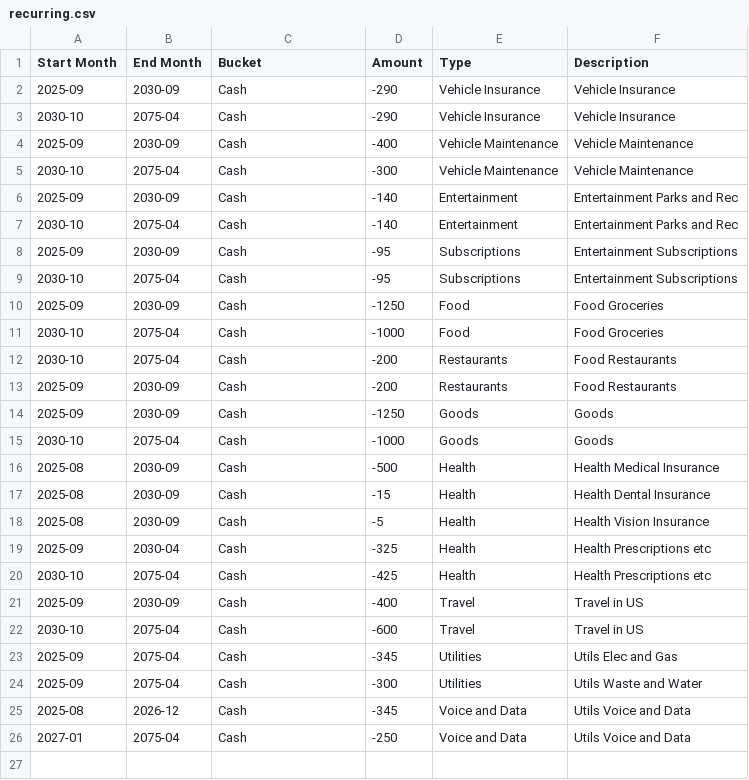
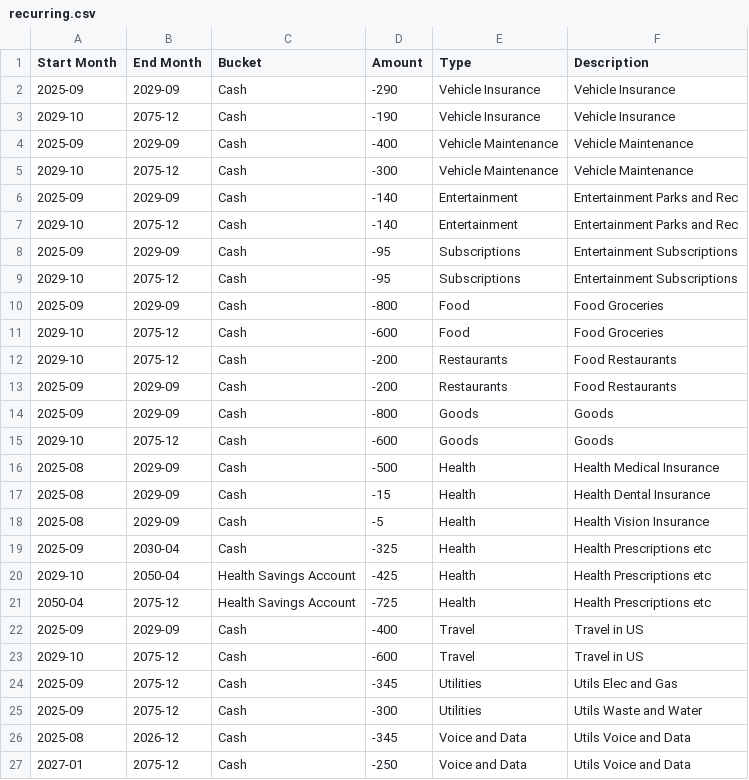
Before and after one commit to emb417/nomad-wealth, a CSV file: data/recurring.csv, drawn as a sheet.

Commit message:
v0.37.3: fixed salary bonus distributions into multiple buckets and updated policies and data for better demos

```diff
--- a/data/recurring.csv
+++ b/data/recurring.csv
@@ -1,26 +1,27 @@
 Start Month,End Month,Bucket,Amount,Type,Description
-2025-09,2030-09,Cash,-290,Vehicle Insurance,Vehicle Insurance
-2030-10,2075-04,Cash,-290,Vehicle Insurance,Vehicle Insurance
-2025-09,2030-09,Cash,-400,Vehicle Maintenance,Vehicle Maintenance
-2030-10,2075-04,Cash,-300,Vehicle Maintenance,Vehicle Maintenance
-2025-09,2030-09,Cash,-140,Entertainment,Entertainment Parks and Rec
-2030-10,2075-04,Cash,-140,Entertainment,Entertainment Parks and Rec
-2025-09,2030-09,Cash,-95,Subscriptions,Entertainment Subscriptions
-2030-10,2075-04,Cash,-95,Subscriptions,Entertainment Subscriptions
-2025-09,2030-09,Cash,-1250,Food,Food Groceries
-2030-10,2075-04,Cash,-1000,Food,Food Groceries
-2030-10,2075-04,Cash,-200,Restaurants,Food Restaurants
-2025-09,2030-09,Cash,-200,Restaurants,Food Restaurants
-2025-09,2030-09,Cash,-1250,Goods,Goods
-2030-10,2075-04,Cash,-1000,Goods,Goods
-2025-08,2030-09,Cash,-500,Health,Health Medical Insurance
-2025-08,2030-09,Cash,-15,Health,Health Dental Insurance
-2025-08,2030-09,Cash,-5,Health,Health Vision Insurance
+2025-09,2029-09,Cash,-290,Vehicle Insurance,Vehicle Insurance
+2029-10,2075-12,Cash,-190,Vehicle Insurance,Vehicle Insurance
+2025-09,2029-09,Cash,-400,Vehicle Maintenance,Vehicle Maintenance
+2029-10,2075-12,Cash,-300,Vehicle Maintenance,Vehicle Maintenance
+2025-09,2029-09,Cash,-140,Entertainment,Entertainment Parks and Rec
+2029-10,2075-12,Cash,-140,Entertainment,Entertainment Parks and Rec
+2025-09,2029-09,Cash,-95,Subscriptions,Entertainment Subscriptions
+2029-10,2075-12,Cash,-95,Subscriptions,Entertainment Subscriptions
+2025-09,2029-09,Cash,-800,Food,Food Groceries
+2029-10,2075-12,Cash,-600,Food,Food Groceries
+2029-10,2075-12,Cash,-200,Restaurants,Food Restaurants
+2025-09,2029-09,Cash,-200,Restaurants,Food Restaurants
+2025-09,2029-09,Cash,-800,Goods,Goods
+2029-10,2075-12,Cash,-600,Goods,Goods
+2025-08,2029-09,Cash,-500,Health,Health Medical Insurance
+2025-08,2029-09,Cash,-15,Health,Health Dental Insurance
+2025-08,2029-09,Cash,-5,Health,Health Vision Insurance
 2025-09,2030-04,Cash,-325,Health,Health Prescriptions etc
-2030-10,2075-04,Cash,-425,Health,Health Prescriptions etc
-2025-09,2030-09,Cash,-400,Travel,Travel in US
-2030-10,2075-04,Cash,-600,Travel,Travel in US
-2025-09,2075-04,Cash,-345,Utilities,Utils Elec and Gas
-2025-09,2075-04,Cash,-300,Utilities,Utils Waste and Water
+2029-10,2050-04,Health Savings Account,-425,Health,Health Prescriptions etc
+2050-04,2075-12,Health Savings Account,-725,Health,Health Prescriptions etc
+2025-09,2029-09,Cash,-400,Travel,Travel in US
+2029-10,2075-12,Cash,-600,Travel,Travel in US
+2025-09,2075-12,Cash,-345,Utilities,Utils Elec and Gas
+2025-09,2075-12,Cash,-300,Utilities,Utils Waste and Water
 2025-08,2026-12,Cash,-345,Voice and Data,Utils Voice and Data
-2027-01,2075-04,Cash,-250,Voice and Data,Utils Voice and Data
+2027-01,2075-12,Cash,-250,Voice and Data,Utils Voice and Data
```
Also changed, not shown: data/balance.csv, data/fixed.csv, 3 other files.
